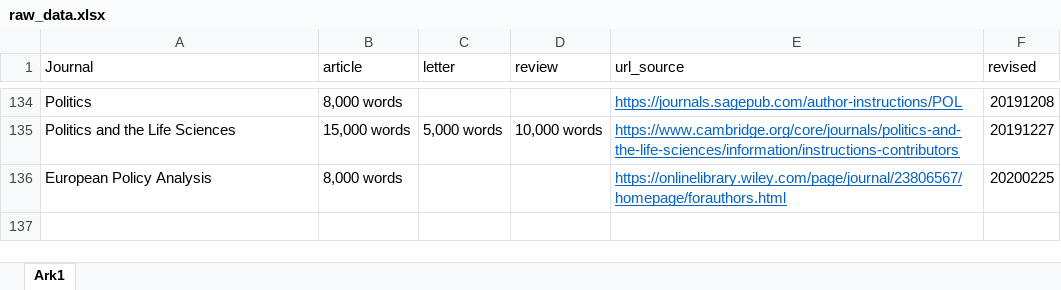
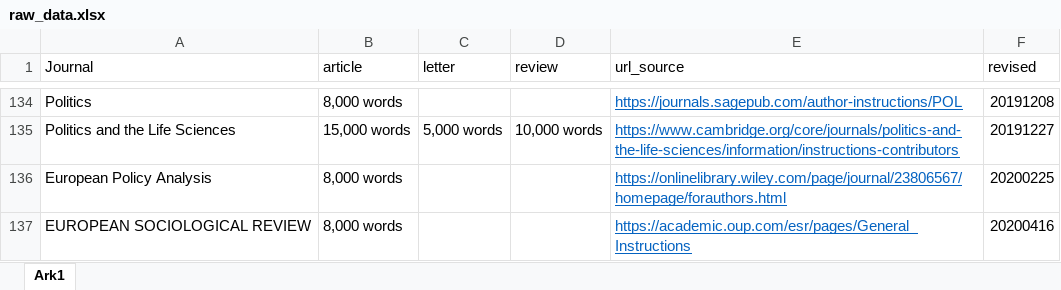
Before and after one commit to erikgahner/poliscijournals, an Excel workbook: raw_data.xlsx, sheet Ark1, drawn as a sheet; only a part is shown, gaps mark what is left out; values as stored, in another font and other column widths than the file's, no borders; the diff names each change by its address in the sheet, - before the commit and + after, or states it on an @@ line.

Commit message:
add 'European Sociological Review'

```diff
--- a/raw_data.xlsx (sheet Ark1)
+++ b/raw_data.xlsx (sheet Ark1)
+row 137: EUROPEAN SOCIOLOGICAL REVIEW | 8,000 words |  |  | https://academic.oup.com/esr/pages/General_Instructions | 20200416
```
Also changed, not shown: 1 other file.
